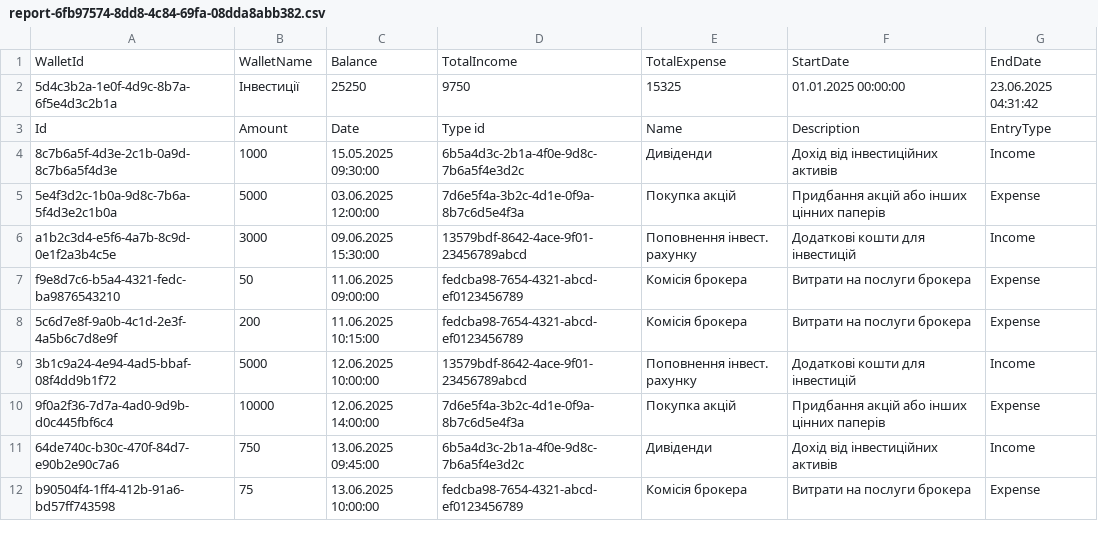
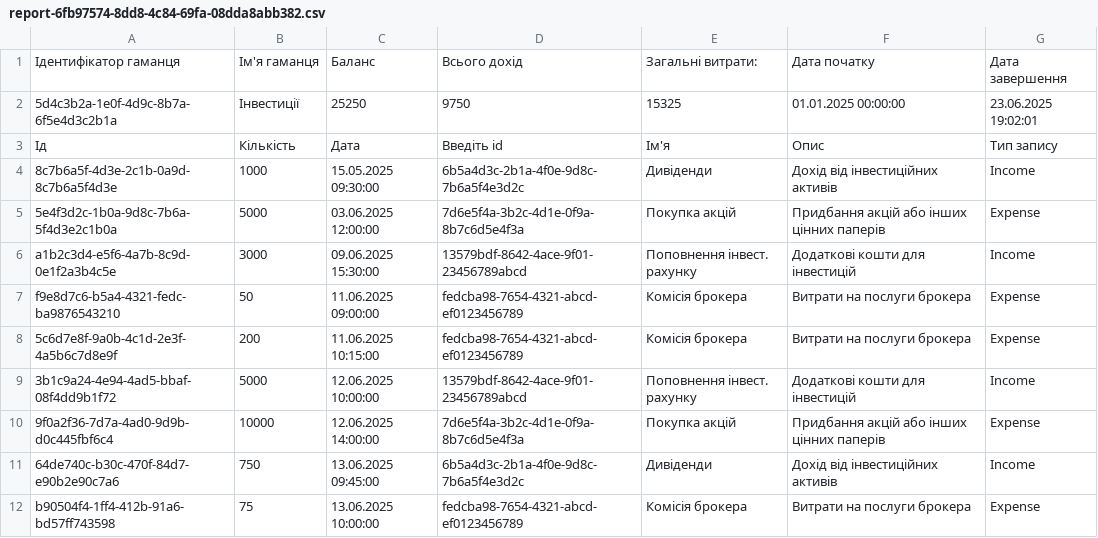
Before and after one commit to ZarYaroslav13/Finance-manager, a CSV file: FinanceManager/FinanceManager.Web/wwwroot/reports/report-6fb97574-8dd8-4c84-69fa-08dda8abb382.csv, drawn as a sheet.

```diff
--- a/FinanceManager/FinanceManager.Web/wwwroot/reports/report-6fb97574-8dd8-4c84-69fa-08dda8abb382.csv
+++ b/FinanceManager/FinanceManager.Web/wwwroot/reports/report-6fb97574-8dd8-4c84-69fa-08dda8abb382.csv
@@ -1,4 +1,4 @@
-WalletId,WalletName,Balance,TotalIncome,TotalExpense,StartDate,EndDate
-5d4c3b2a-1e0f-4d9c-8b7a-6f5e4d3c2b1a,Інвестиції,25250,9750,15325,01.01.2025 00:00:00,23.06.2025 04:31:42
-Id,Amount,Date,Type id,Name,Description,EntryType
+Ідентифікатор гаманця,Ім'я гаманця,Баланс,Всього дохід,Загальні витрати:,Дата початку,Дата завершення
+5d4c3b2a-1e0f-4d9c-8b7a-6f5e4d3c2b1a,Інвестиції,25250,9750,15325,01.01.2025 00:00:00,23.06.2025 19:02:01
+Ід,Кількість,Дата,Введіть id,Ім'я,Опис,Тип запису
 8c7b6a5f-4d3e-2c1b-0a9d-8c7b6a5f4d3e,1000,15.05.2025 09:30:00,6b5a4d3c-2b1a-4f0e-9d8c-7b6a5f4e3d2c,Дивіденди,Дохід від інвестиційних активів,Income
```
Also changed, not shown: 19 other files.
